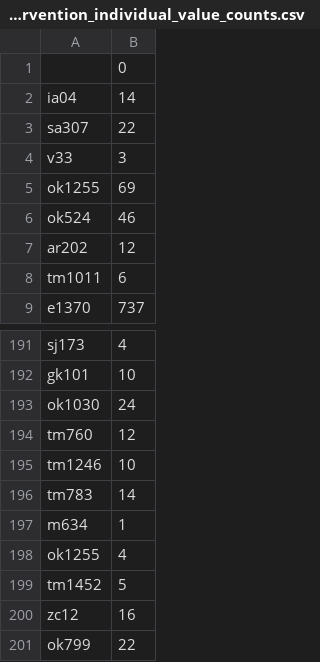
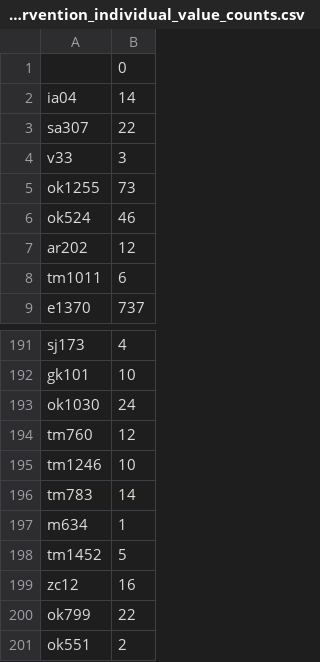
Before and after one commit to billsun9/PhenotypePrediction, a CSV file: seq_data_processing/data_analytics/intervention_individual_value_counts.csv, drawn as a sheet; only a part is shown, gaps mark what is left out; the shorter side is filled out with more unchanged rows.

Commit message:
wormbase API querying; basic data analytics for value counts per intervention

```diff
--- a/seq_data_processing/data_analytics/intervention_individual_value_counts.csv
+++ b/seq_data_processing/data_analytics/intervention_individual_value_counts.csv
@@ -4,3 +4,3 @@ sa307,22
 v33,3
-ok1255,69
+ok1255,73
 ok524,46
@@ -197,3 +197,2 @@ tm783,14
 m634,1
- ok1255,4
 tm1452,5
```
Also changed, not shown: seq_data_processing/data_analytics/intervention_collective_value_counts.csv, 10 other files.
